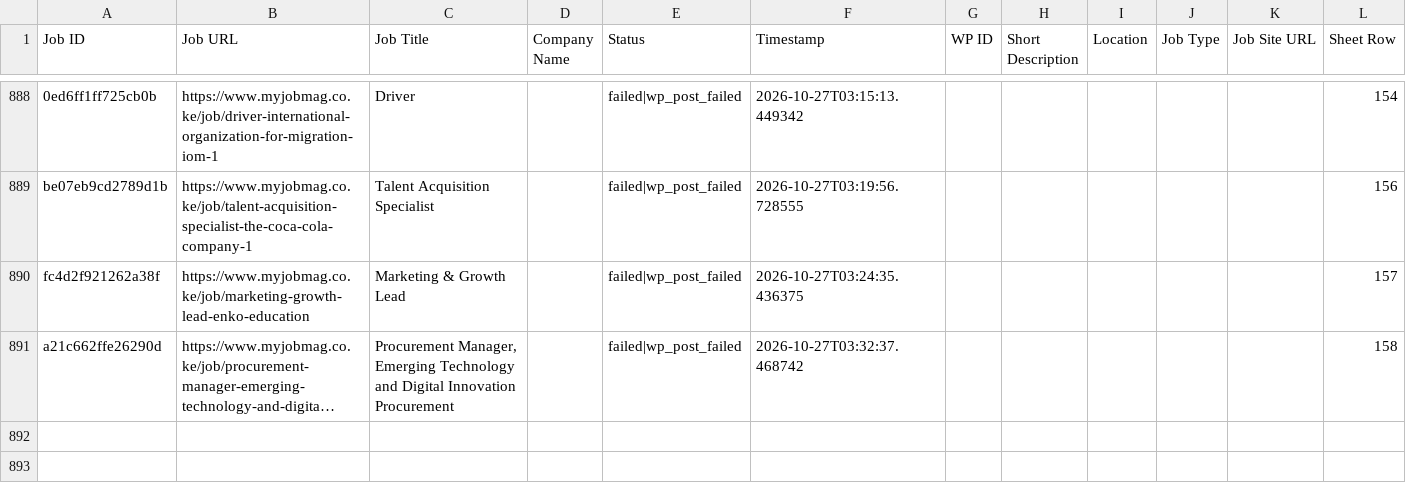
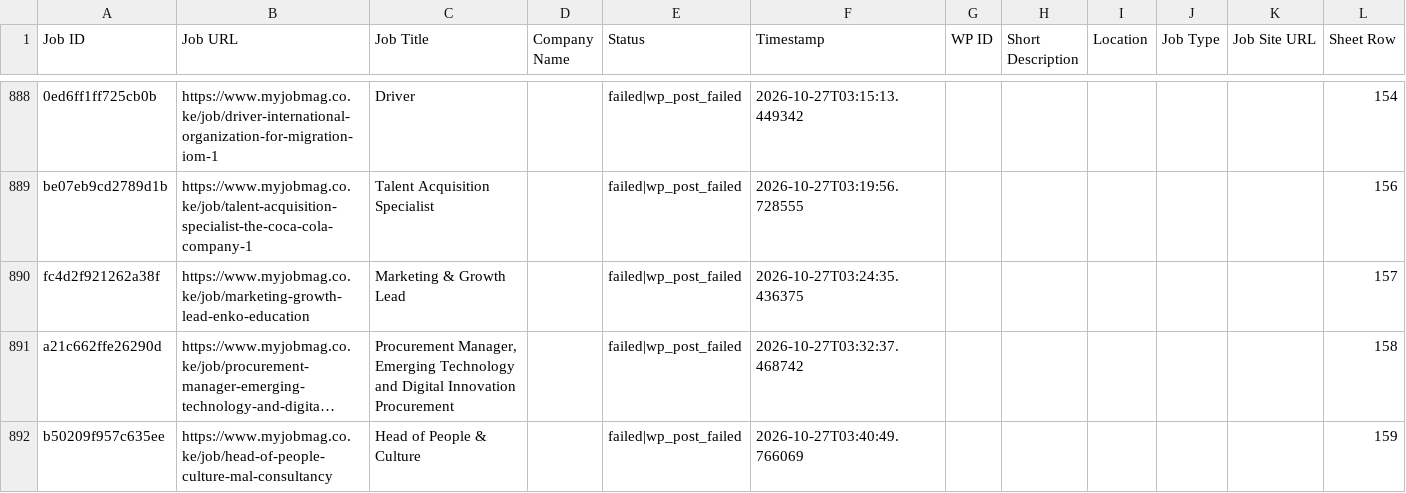
Before and after one commit to projectfetcher/ke, a CSV file: processed_jobs_kenya.csv, drawn as a sheet; only a part is shown, gaps mark what is left out; long unchanged cells end in …; the diff names each change by its address in the sheet, - before the commit and + after, or states it on an @@ line.

```diff
--- a/processed_jobs_kenya.csv
+++ b/processed_jobs_kenya.csv
+row 892: b50209f957c635ee | https://www.myjobmag.co.ke/job/head-of-people-culture-mal-consultancy | Head of People & Culture |  | failed|wp_post_failed | 2026-10-27T03:40:49.766069 |  |  |  |  |  | 159
```
